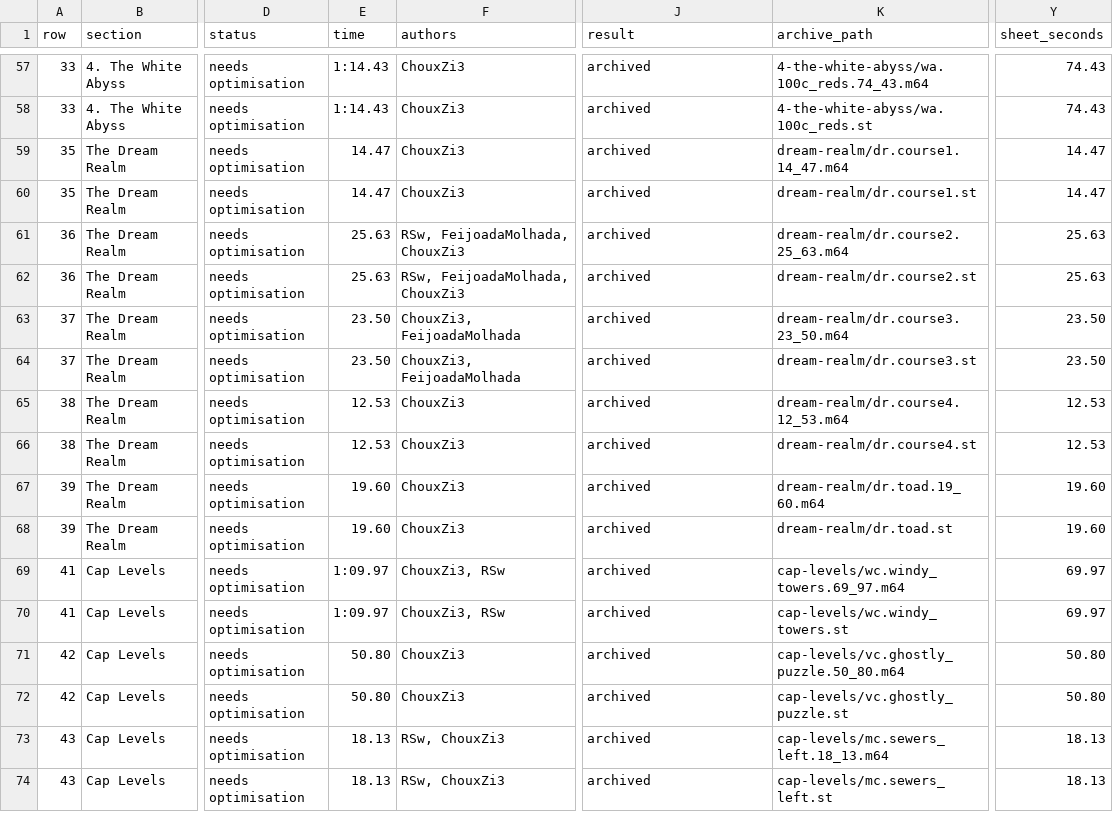
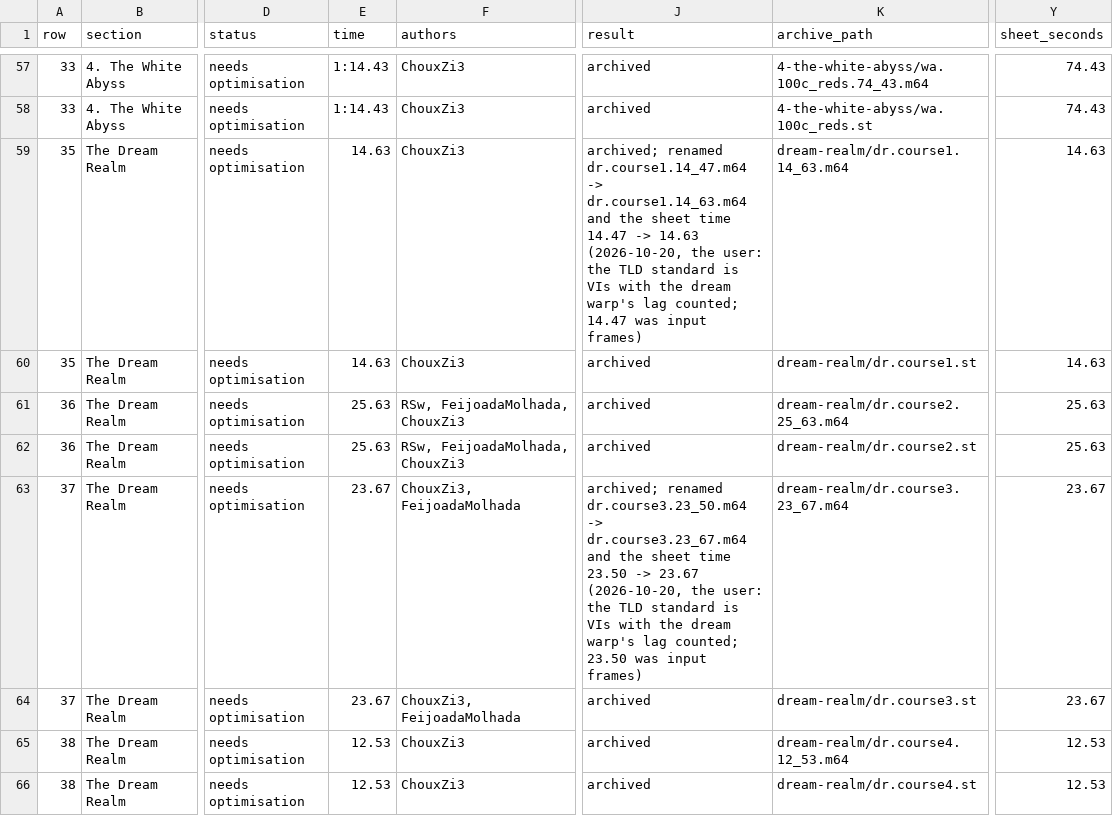
Before and after one commit to frKieran/sm64-tld-tas, a CSV file: manifest.csv, drawn as a sheet; only a part is shown, gaps mark what is left out; the shorter side is filled out with more unchanged rows; the diff names each change by its address in the sheet, - before the commit and + after, or states it on an @@ line.

```diff
--- a/manifest.csv
+++ b/manifest.csv
-E59:E60 (time): 14.47
+E59:E60 (time): 14.63
-J59 (result): archived
+J59 (result): archived; renamed dr.course1.14_47.m64 -> dr.course1.14_63.m64 and the sheet time 14.47 -> 14.63 (2026-10-20, the user: the TLD standard is VIs with the dream warp's lag counted; 14.47 was input frames)
-K59 (archive_path): dream-realm/dr.course1.14_47.m64
+K59 (archive_path): dream-realm/dr.course1.14_63.m64
-Y59:Y60 (sheet_seconds): 14.47
+Y59:Y60 (sheet_seconds): 14.63
-E63:E64 (time): 23.50
+E63:E64 (time): 23.67
-J63 (result): archived
+J63 (result): archived; renamed dr.course3.23_50.m64 -> dr.course3.23_67.m64 and the sheet time 23.50 -> 23.67 (2026-10-20, the user: the TLD standard is VIs with the dream warp's lag counted; 23.50 was input frames)
-K63 (archive_path): dream-realm/dr.course3.23_50.m64
+K63 (archive_path): dream-realm/dr.course3.23_67.m64
-Y63:Y64 (sheet_seconds): 23.50
+Y63:Y64 (sheet_seconds): 23.67
```
Also changed, not shown: 3 other files.
